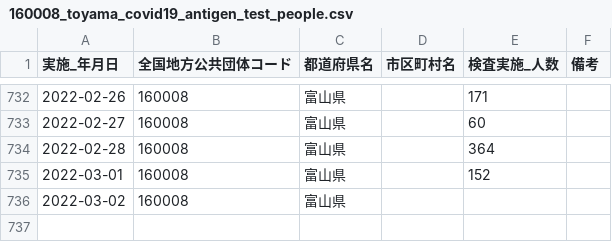
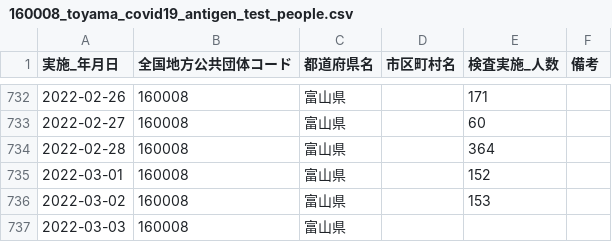
Before and after one commit to terachan0117/covid19-toyama-opendata, a CSV file: data/160008_toyama_covid19_antigen_test_people.csv, drawn as a sheet; only a part is shown, gaps mark what is left out.

```diff
--- a/data/160008_toyama_covid19_antigen_test_people.csv
+++ b/data/160008_toyama_covid19_antigen_test_people.csv
@@ -735,2 +735,3 @@
 2022-03-01,160008,富山県,,152,
-2022-03-02,160008,富山県,,,
+2022-03-02,160008,富山県,,153,
+2022-03-03,160008,富山県,,,
```
Also changed, not shown: data/160008_toyama_covid19_call_center.csv, data/160008_toyama_covid19_confirm_negative.csv, 7 other files.
